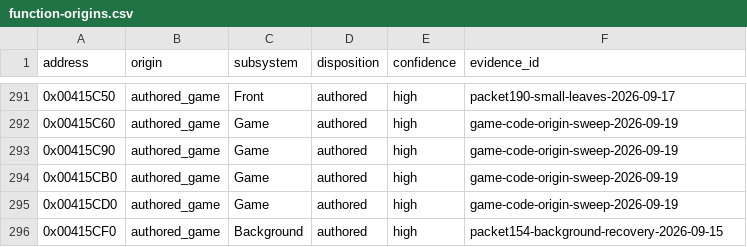
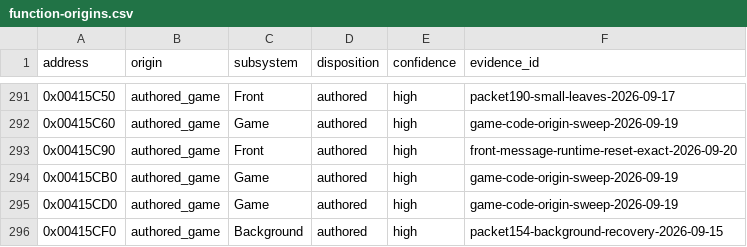
Before and after one commit to N0zoM1z0/th09, a CSV file: config/function-origins.csv, drawn as a sheet; only a part is shown, gaps mark what is left out.

```diff
--- a/config/function-origins.csv
+++ b/config/function-origins.csv
@@ -292,3 +292,3 @@ address,origin,subsystem,disposition,confidence,evidence_id
 0x00415C60,authored_game,Game,authored,high,game-code-origin-sweep-2026-09-19
-0x00415C90,authored_game,Game,authored,high,game-code-origin-sweep-2026-09-19
+0x00415C90,authored_game,Front,authored,high,front-message-runtime-reset-exact-2026-09-20
 0x00415CB0,authored_game,Game,authored,high,game-code-origin-sweep-2026-09-19
```
Also changed, not shown: config/functions.csv, config/matches.csv, 8 other files.
